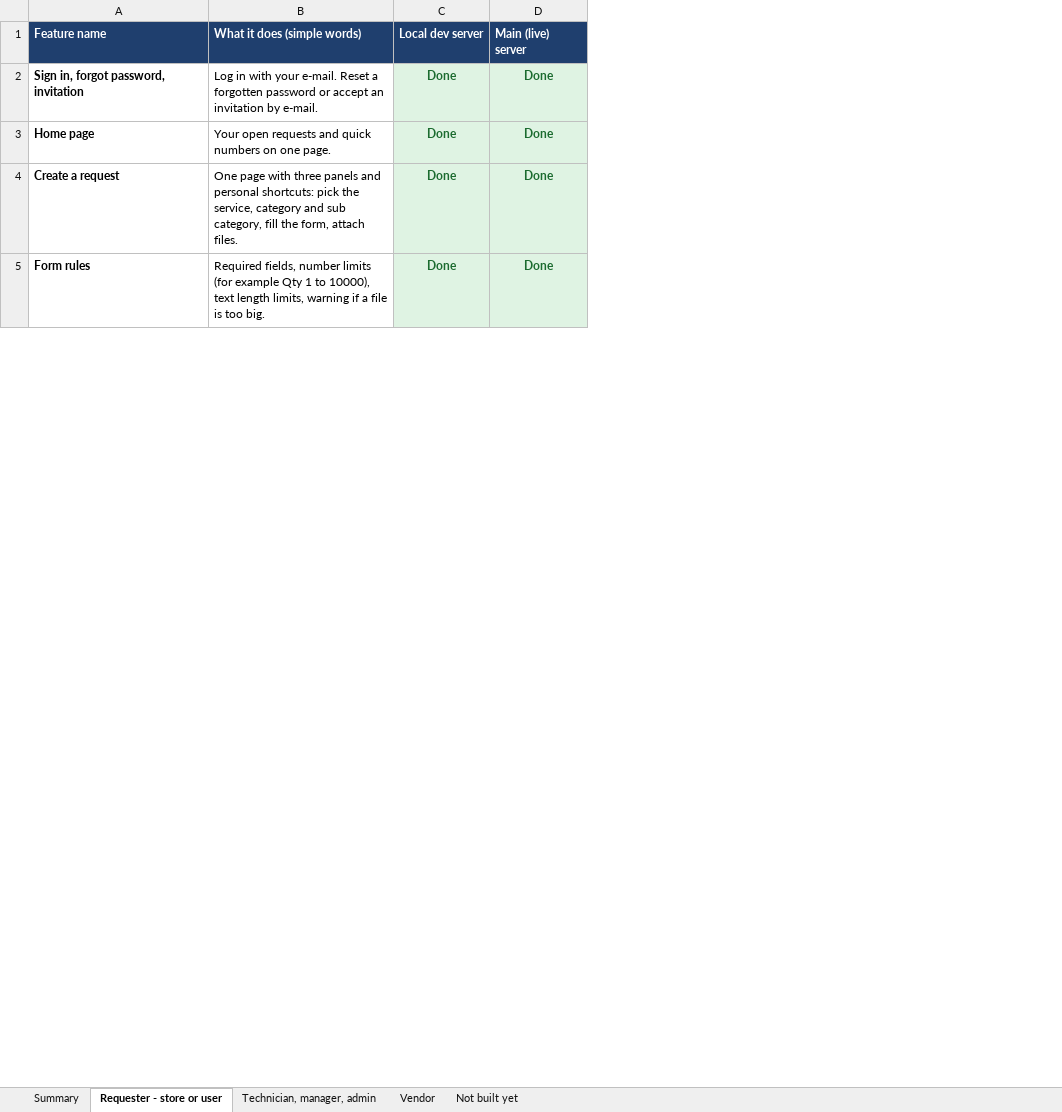
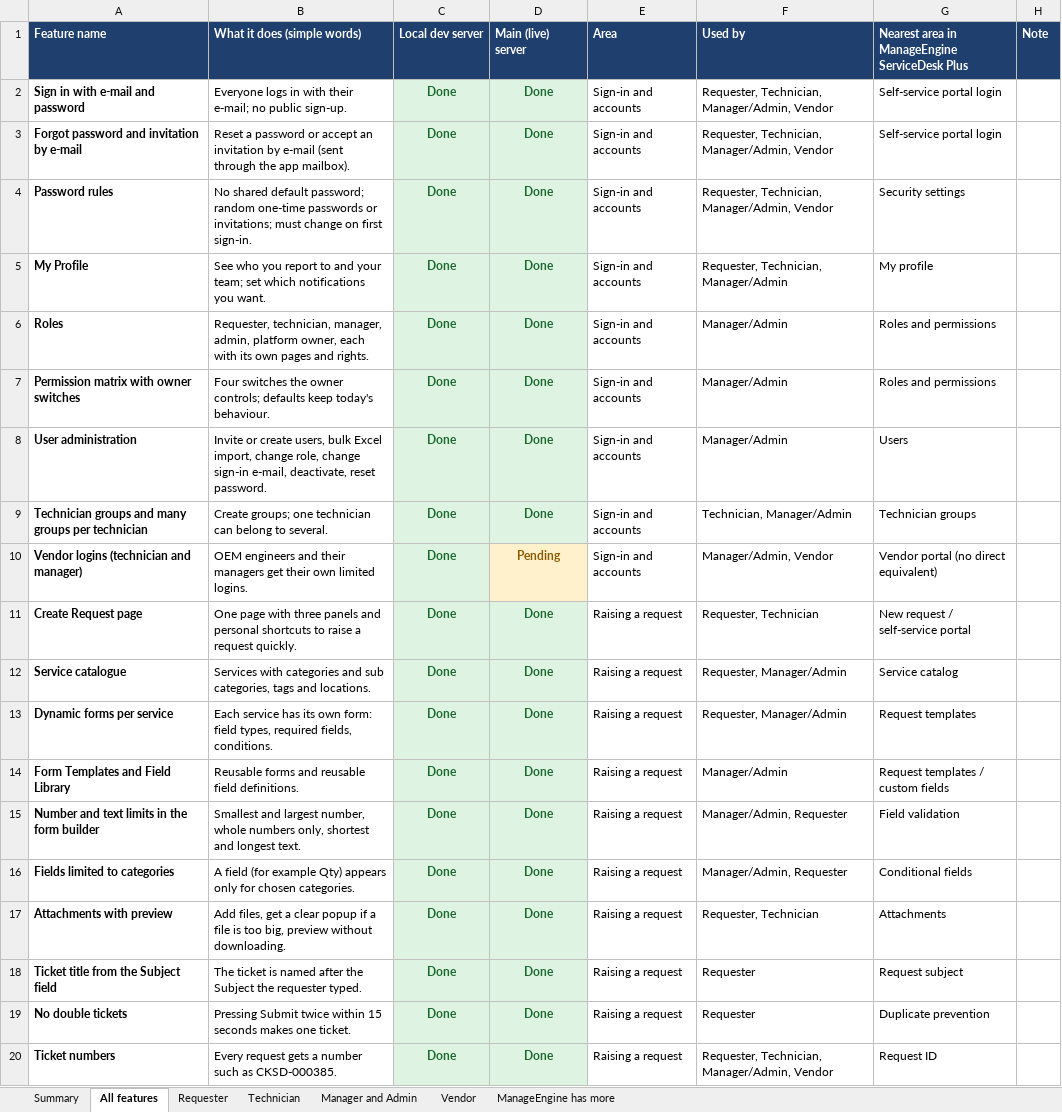
Before and after one commit to kumarsuraj84/Citykartdesk, an Excel workbook: docs/CKDESK-FEATURES-BY-ROLE.xlsx, sheet All features, drawn as a sheet; only a part is shown; values as stored, in another font and other column widths than the file's, no borders; addresses are those after the commit; the diff covers the shown part only; the diff names each change by its address in the sheet, - before the commit and + after, or states it on an @@ line.

```diff
--- a/docs/CKDESK-FEATURES-BY-ROLE.xlsx (sheet All features)
+++ b/docs/CKDESK-FEATURES-BY-ROLE.xlsx (sheet All features)
-sheet tab: Requester - store or user
+sheet tab: All features
-sheet tab: Technician, manager, admin
+sheet tab: Requester
-sheet tab: Not built yet
+sheet tab: Manager and Admin
+sheet tab: Technician
+sheet tab: ManageEngine has more
@@ sheet tab order changed: Summary | All features | Requester | Technician | Manager and Admin | Vendor | ManageEngine has more @@
+column E (Area), row 3: Sign-in and accounts; row 9: Sign-in and accounts; row 11: Raising a request; row 15: Raising a request
+column F (Used by), row 3: Requester, Technician, Manager/Admin, Vendor; row 9: Technician, Manager/Admin; row 11: Requester, Technician; row 15: Manager/Admin, Requester
+column G, row 1: Nearest area in ManageEngine ServiceDesk Plus; row 3: Self-service portal login; row 9: Technician groups; row 11: New request / self-service portal; row 15: Field validation
+column H (Note), empty
+row 2: Sign in with e-mail and password | Everyone logs in with their e-mail; no public sign-up. | Done | Done | Sign-in and accounts | Requester, Technician, Manager/Admin, Vendor | Self-service portal login
-A3 (Feature name): Sign in, forgot password, invitation
+A3 (Feature name): Forgot password and invitation by e-mail
-B3 (What it does (simple words)): Log in with your e-mail. Reset a forgotten password or accept an invitation by e-mail.
+B3 (What it does (simple words)): Reset a password or accept an invitation by e-mail (sent through the app mailbox).
+row 4: Password rules | No shared default password; random one-time passwords or invitations; must change on first sign-in. | Done | Done | Sign-in and accounts | Requester, Technician, Manager/Admin, Vendor | Security settings
+row 5: My Profile | See who you report to and your team; set which notifications you want. | Done | Done | Sign-in and accounts | Requester, Technician, Manager/Admin | My profile
+row 6: Roles | Requester, technician, manager, admin, platform owner, each with its own pages and rights. | Done | Done | Sign-in and accounts | Manager/Admin | Roles and permissions
+row 7: Permission matrix with owner switches | Four switches the owner controls; defaults keep today's behaviour. | Done | Done | Sign-in and accounts | Manager/Admin | Roles and permissions
+row 8: User administration | Invite or create users, bulk Excel import, change role, change sign-in e-mail, deactivate, reset password. | Done | Done | Sign-in and accounts | Manager/Admin | Users
-A9 (Feature name): Home page
+A9 (Feature name): Technician groups and many groups per technician
-B9 (What it does (simple words)): Your open requests and quick numbers on one page.
+B9 (What it does (simple words)): Create groups; one technician can belong to several.
+row 10: Vendor logins (technician and manager) | OEM engineers and their managers get their own limited logins. | Done | Pending | Sign-in and accounts | Manager/Admin, Vendor | Vendor portal (no direct equivalent)
-A11 (Feature name): Create a request
+A11 (Feature name): Create Request page
-B11 (What it does (simple words)): …and personal shortcuts: pick the service, category and sub category, fill the form, attach files.
+B11 (What it does (simple words)): …and personal shortcuts to raise a request quickly.
+row 12: Service catalogue | Services with categories and sub categories, tags and locations. | Done | Done | Raising a request | Requester, Manager/Admin | Service catalog
+row 13: Dynamic forms per service | Each service has its own form: field types, required fields, conditions. | Done | Done | Raising a request | Requester, Manager/Admin | Request templates
+row 14: Form Templates and Field Library | Reusable forms and reusable field definitions. | Done | Done | Raising a request | Manager/Admin | Request templates / custom fields
-A15 (Feature name): Form rules
+A15 (Feature name): Number and text limits in the form builder
-B15 (What it does (simple words)): Required fields, number limits (for example Qty 1 to 10000), text length limits, warning if a file is too big.
+B15 (What it does (simple words)): Smallest and largest number, whole numbers only, shortest and longest text.
+row 16: Fields limited to categories | A field (for example Qty) appears only for chosen categories. | Done | Done | Raising a request | Manager/Admin, Requester | Conditional fields
+row 17: Attachments with preview | Add files, get a clear popup if a file is too big, preview without downloading. | Done | Done | Raising a request | Requester, Technician | Attachments
+row 18: Ticket title from the Subject field | The ticket is named after the Subject the requester typed. | Done | Done | Raising a request | Requester | Request subject
+row 19: No double tickets | Pressing Submit twice within 15 seconds makes one ticket. | Done | Done | Raising a request | Requester | Duplicate prevention
+row 20: Ticket numbers | Every request gets a number such as CKSD-000385. | Done | Done | Raising a request | Requester, Technician, Manager/Admin, Vendor | Request ID
```
Also changed, not shown: 109 added rows, 2 removed rows and 35 edited cells elsewhere in this sheet, sheet Manager and Admin, sheet Requester, sheet Summary, sheet Vendor, 1 other file.
